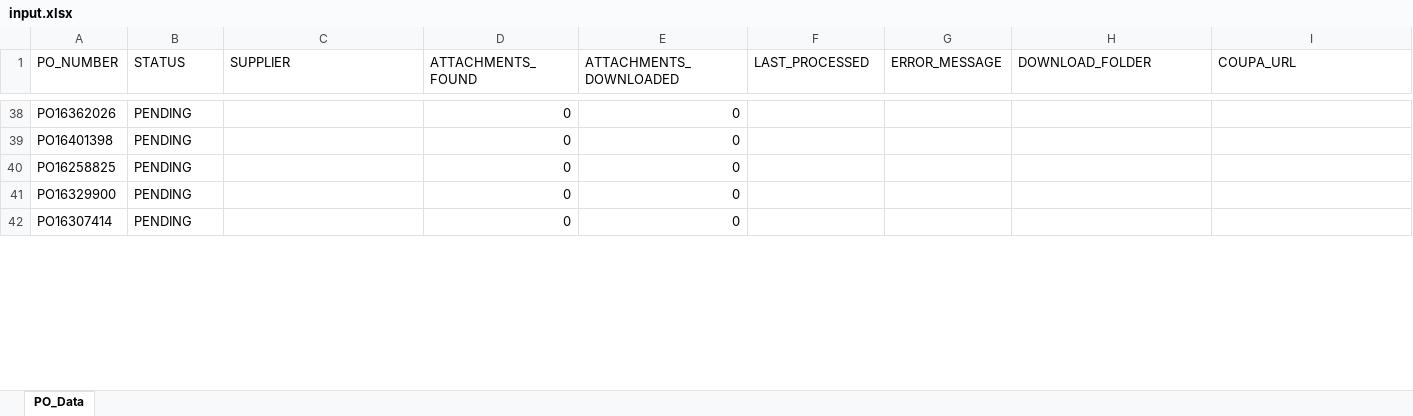
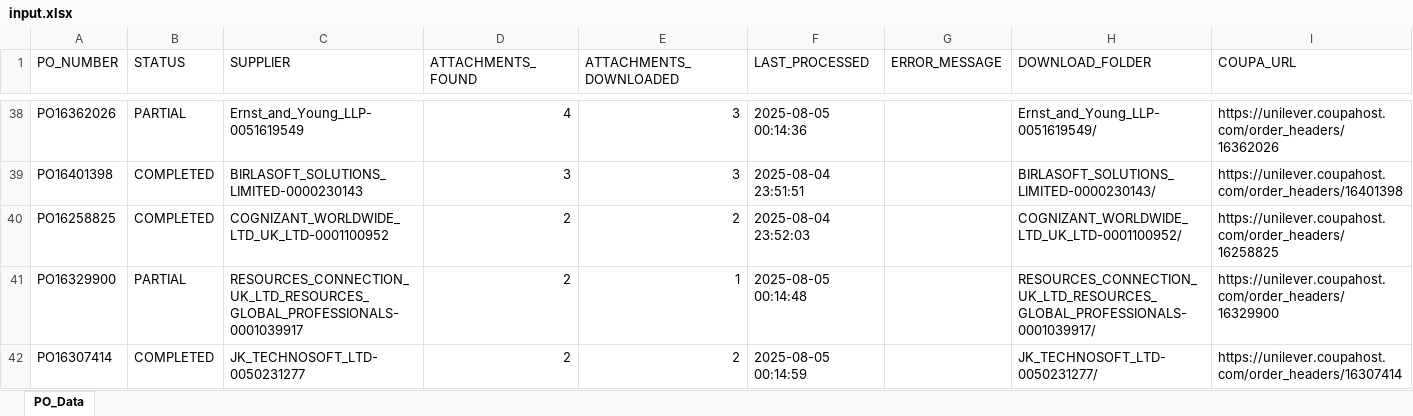
Before and after one commit to CzarX86/CoupaDownloads, an Excel workbook: data/input/input.xlsx, sheet PO_Data, drawn as a sheet; only a part is shown, gaps mark what is left out; values as stored, in another font and other column widths than the file's, no cell formats; the diff covers the shown part only; the diff names each change by its address in the sheet, - before the commit and + after, or states it on an @@ line.

```diff
--- a/data/input/input.xlsx (sheet PO_Data)
+++ b/data/input/input.xlsx (sheet PO_Data)
-B38 (STATUS): PENDING
+B38 (STATUS): PARTIAL
-C38 (SUPPLIER): (empty)
+C38 (SUPPLIER): Ernst_and_Young_LLP-0051619549
-D38 (ATTACHMENTS_FOUND): 0
+D38 (ATTACHMENTS_FOUND): 4
-E38:E39 (ATTACHMENTS_DOWNLOADED): 0
+E38:E39 (ATTACHMENTS_DOWNLOADED): 3
-F38 (LAST_PROCESSED): (empty)
+F38 (LAST_PROCESSED): 2025-08-05 00:14:36
-H38 (DOWNLOAD_FOLDER): (empty)
+H38 (DOWNLOAD_FOLDER): Ernst_and_Young_LLP-0051619549/
-I38 (COUPA_URL): (empty)
+I38 (COUPA_URL): https://unilever.coupahost.com/order_headers/16362026
-B39:B40 (STATUS): PENDING
+B39:B40 (STATUS): COMPLETED
-C39 (SUPPLIER): (empty)
+C39 (SUPPLIER): BIRLASOFT_SOLUTIONS_LIMITED-0000230143
-D39 (ATTACHMENTS_FOUND): 0
+D39 (ATTACHMENTS_FOUND): 3
-F39 (LAST_PROCESSED): (empty)
+F39 (LAST_PROCESSED): 2025-08-04 23:51:51
-H39 (DOWNLOAD_FOLDER): (empty)
+H39 (DOWNLOAD_FOLDER): BIRLASOFT_SOLUTIONS_LIMITED-0000230143/
-I39 (COUPA_URL): (empty)
+I39 (COUPA_URL): https://unilever.coupahost.com/order_headers/16401398
-C40 (SUPPLIER): (empty)
+C40 (SUPPLIER): COGNIZANT_WORLDWIDE_LTD_UK_LTD-0001100952
-D40:D42 (ATTACHMENTS_FOUND): 0
+D40:D42 (ATTACHMENTS_FOUND): 2
-E40 (ATTACHMENTS_DOWNLOADED): 0
+E40 (ATTACHMENTS_DOWNLOADED): 2
-F40 (LAST_PROCESSED): (empty)
+F40 (LAST_PROCESSED): 2025-08-04 23:52:03
-H40 (DOWNLOAD_FOLDER): (empty)
+H40 (DOWNLOAD_FOLDER): COGNIZANT_WORLDWIDE_LTD_UK_LTD-0001100952/
-I40 (COUPA_URL): (empty)
+I40 (COUPA_URL): https://unilever.coupahost.com/order_headers/16258825
-B41 (STATUS): PENDING
+B41 (STATUS): PARTIAL
-C41 (SUPPLIER): (empty)
+C41 (SUPPLIER): RESOURCES_CONNECTION_UK_LTD_RESOURCES_GLOBAL_PROFESSIONALS-0001039917
-E41 (ATTACHMENTS_DOWNLOADED): 0
+E41 (ATTACHMENTS_DOWNLOADED): 1
-F41 (LAST_PROCESSED): (empty)
+F41 (LAST_PROCESSED): 2025-08-05 00:14:48
-H41 (DOWNLOAD_FOLDER): (empty)
+H41 (DOWNLOAD_FOLDER): RESOURCES_CONNECTION_UK_LTD_RESOURCES_GLOBAL_PROFESSIONALS-0001039917/
-I41 (COUPA_URL): (empty)
+I41 (COUPA_URL): https://unilever.coupahost.com/order_headers/16329900
-B42 (STATUS): PENDING
+B42 (STATUS): COMPLETED
-C42 (SUPPLIER): (empty)
+C42 (SUPPLIER): JK_TECHNOSOFT_LTD-0050231277
-E42 (ATTACHMENTS_DOWNLOADED): 0
+E42 (ATTACHMENTS_DOWNLOADED): 2
-F42 (LAST_PROCESSED): (empty)
+F42 (LAST_PROCESSED): 2025-08-05 00:14:59
-H42 (DOWNLOAD_FOLDER): (empty)
+H42 (DOWNLOAD_FOLDER): JK_TECHNOSOFT_LTD-0050231277/
-I42 (COUPA_URL): (empty)
+I42 (COUPA_URL): https://unilever.coupahost.com/order_headers/16307414
```
Also changed, not shown: 105 edited cells elsewhere in this sheet, cell formats, 17 other files.
